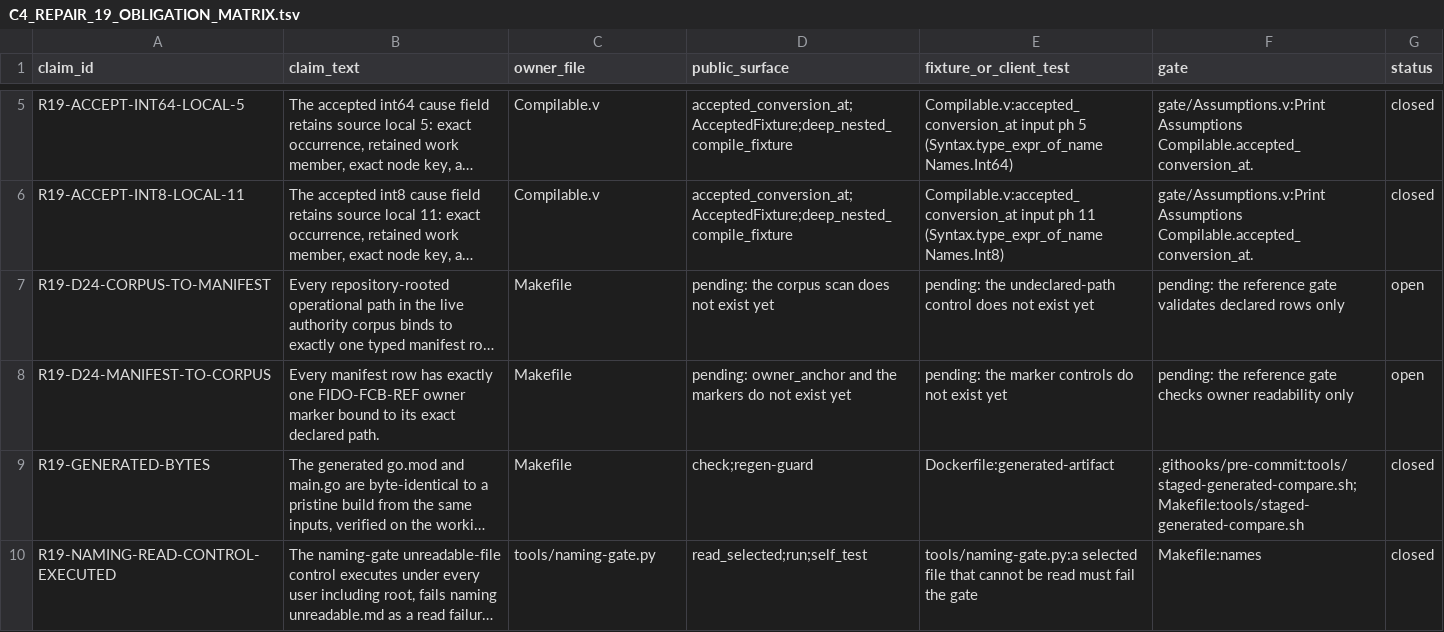
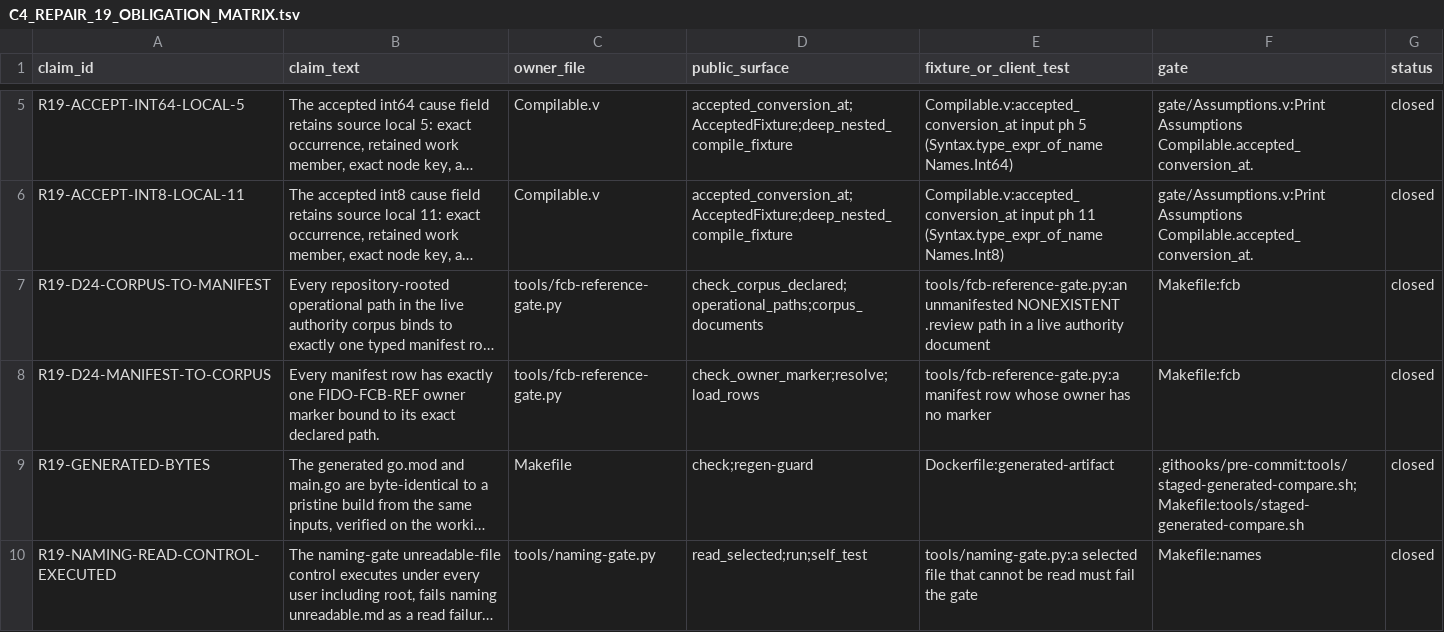
Before and after one commit to rhencke/fido, a TSV file: .review/C4_REPAIR_19_OBLIGATION_MATRIX.tsv, drawn as a sheet; only a part is shown, gaps mark what is left out; long unchanged cells end in …; the diff names each change by its address in the sheet, - before the commit and + after, or states it on an @@ line.

```diff
--- a/.review/C4_REPAIR_19_OBLIGATION_MATRIX.tsv
+++ b/.review/C4_REPAIR_19_OBLIGATION_MATRIX.tsv
-C7:C8 (owner_file): Makefile
+C7:C8 (owner_file): tools/fcb-reference-gate.py
-D7 (public_surface): pending: the corpus scan does not exist yet
+D7 (public_surface): check_corpus_declared;operational_paths;corpus_documents
-E7 (fixture_or_client_test): pending: the undeclared-path control does not exist yet
+E7 (fixture_or_client_test): tools/fcb-reference-gate.py:an unmanifested NONEXISTENT .review path in a live authority document
-F7 (gate): pending: the reference gate validates declared rows only
+F7 (gate): Makefile:fcb
-G7:G8 (status): open
+G7:G8 (status): closed
-D8 (public_surface): pending: owner_anchor and the markers do not exist yet
+D8 (public_surface): check_owner_marker;resolve;load_rows
-E8 (fixture_or_client_test): pending: the marker controls do not exist yet
+E8 (fixture_or_client_test): tools/fcb-reference-gate.py:a manifest row whose owner has no marker
-F8 (gate): pending: the reference gate checks owner readability only
+F8 (gate): Makefile:fcb
```
Also changed, not shown: .review/fcb/current/FIDO_FCB_REFERENCES.tsv, 11 other files.
